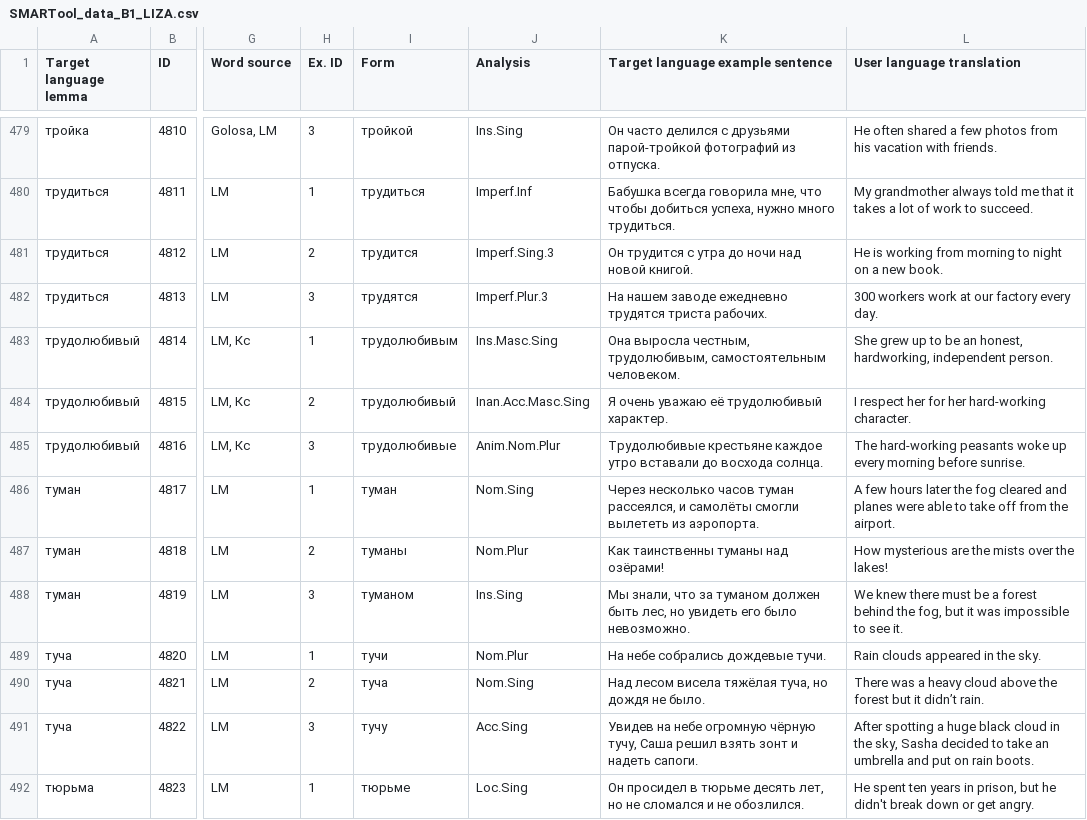
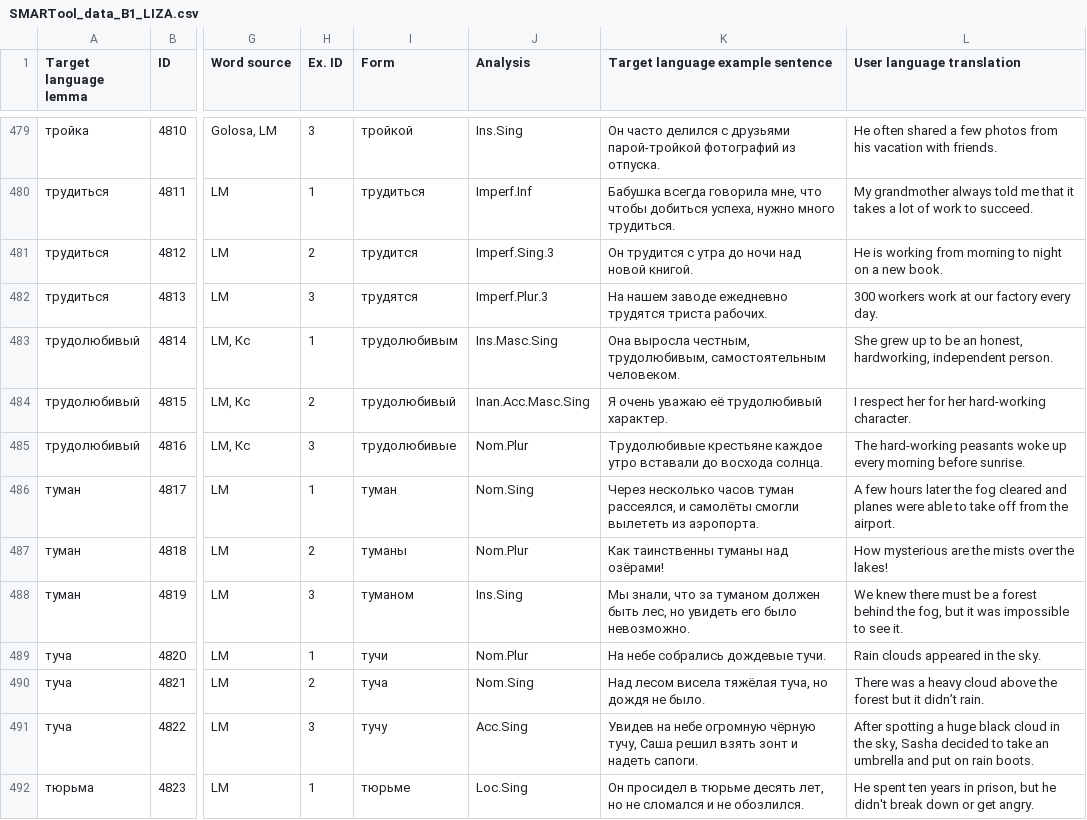
Before and after one commit to lajanda/data-rus-eng, a CSV file: SMARTool_data_B1_LIZA.csv, drawn as a sheet; only a part is shown, gaps mark what is left out; the diff names each change by its address in the sheet, - before the commit and + after, or states it on an @@ line.

Commit message:
Corrected Analysis in 4816
Anim.Nom.Plur >> Nom.Plur

```diff
--- a/SMARTool_data_B1_LIZA.csv
+++ b/SMARTool_data_B1_LIZA.csv
-J485 (Analysis): Anim.Nom.Plur
+J485 (Analysis): Nom.Plur
```
